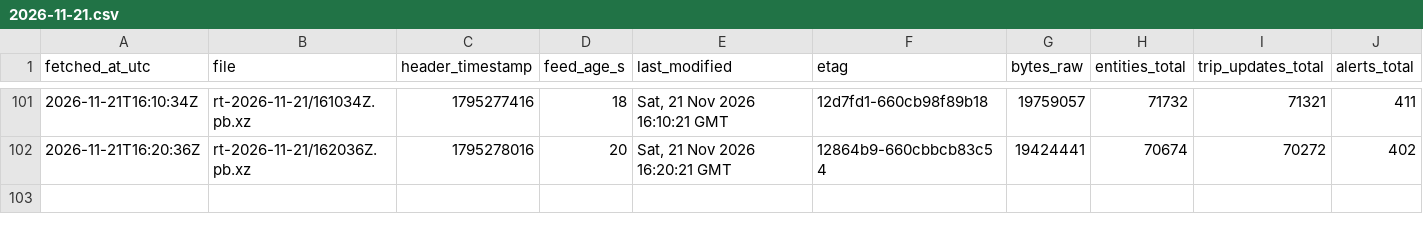
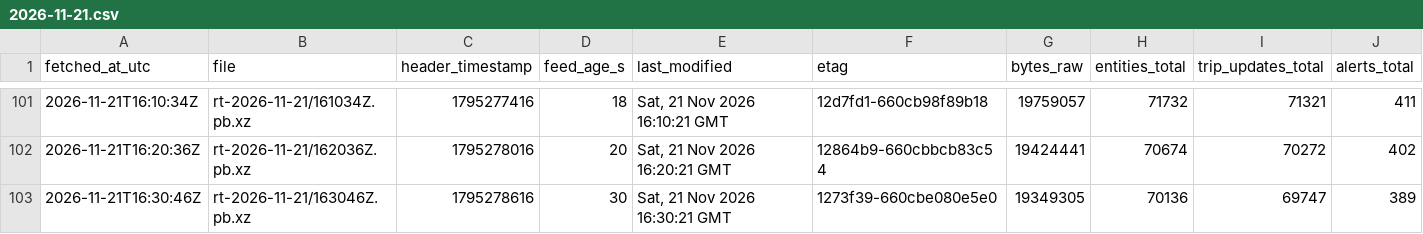
Before and after one commit to FabianGlueck/gtfs-rt-recorder, a CSV file: data/index/2026-11-21.csv, drawn as a sheet; only a part is shown, gaps mark what is left out; rows hold the shown columns only; the diff names each change by its address in the sheet, - before the commit and + after, or states it on an @@ line.

```diff
--- a/data/index/2026-11-21.csv
+++ b/data/index/2026-11-21.csv
+row 103: 2026-11-21T16:30:46Z | rt-2026-11-21/163046Z.pb.xz | 1795278616 | 30 | Sat, 21 Nov 2026 16:30:21 GMT | 1273f39-660cbe080e5e0 | 19349305 | 70136 | 69747 | 389
```
